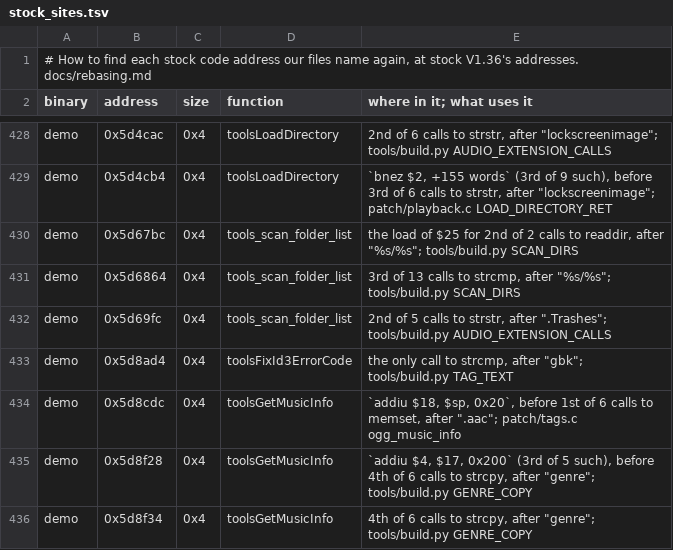
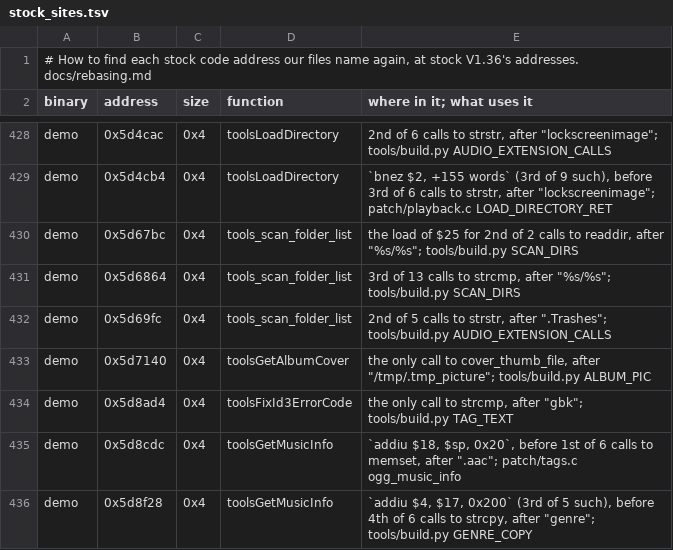
Before and after one commit to 312-dev/q2-coda, a TSV file: tools/stock_sites.tsv, drawn as a sheet; only a part is shown, gaps mark what is left out; the shorter side is filled out with more unchanged rows; the diff names each change by its address in the sheet, - before the commit and + after, or states it on an @@ line.

```diff
--- a/tools/stock_sites.tsv
+++ b/tools/stock_sites.tsv
+row 433: demo | 0x5d7140 | 0x4 | toolsGetAlbumCover | the only call to cover_thumb_file, after "/tmp/.tmp_picture"; tools/build.py ALBUM_PIC
```
Also changed, not shown: tools/stock_map.tsv, 7 other files.
